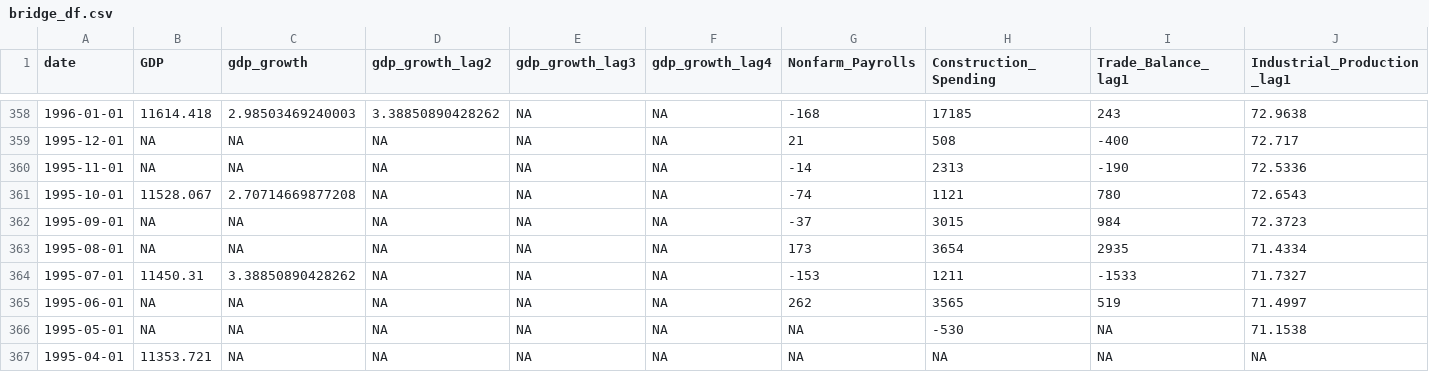
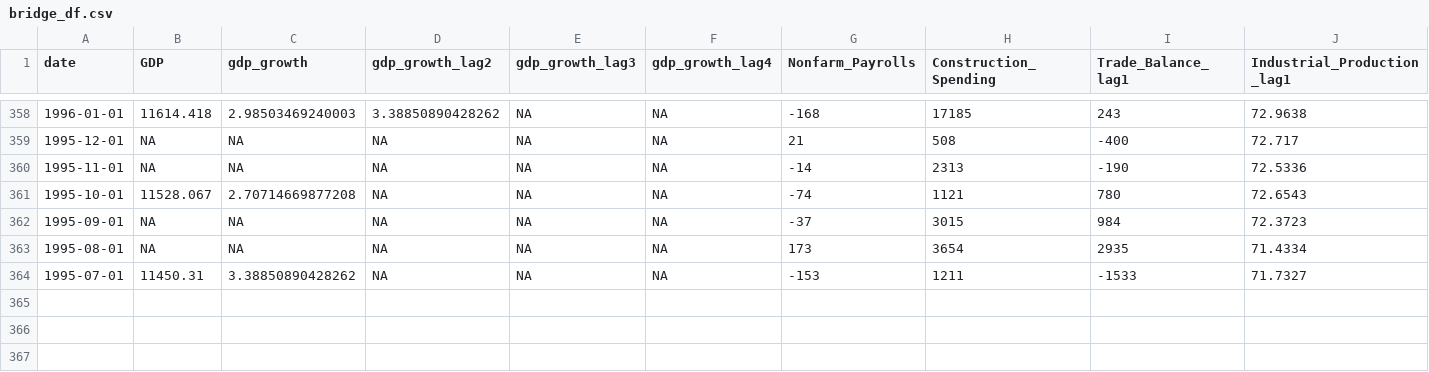
Before and after one commit to JeronTanKang/Nowcasting-US-GDP, a CSV file: Data/bridge_df.csv, drawn as a sheet; only a part is shown, gaps mark what is left out; rows hold the shown columns only; the diff names each change by its address in the sheet, - before the commit and + after, or states it on an @@ line.

Commit message:
remove 1995 months before july

```diff
--- a/Data/bridge_df.csv
+++ b/Data/bridge_df.csv
-row 365: 1995-06-01 | NA | NA | NA | NA | NA | 262 | 3565 | 519 | 71.4997
-row 366: 1995-05-01 | NA | NA | NA | NA | NA | NA | -530 | NA | 71.1538
-row 367: 1995-04-01 | 11353.721 | NA | NA | NA | NA | NA | NA | NA | NA
```
